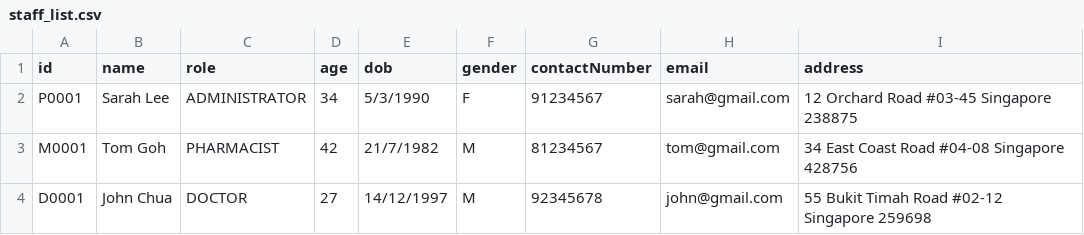
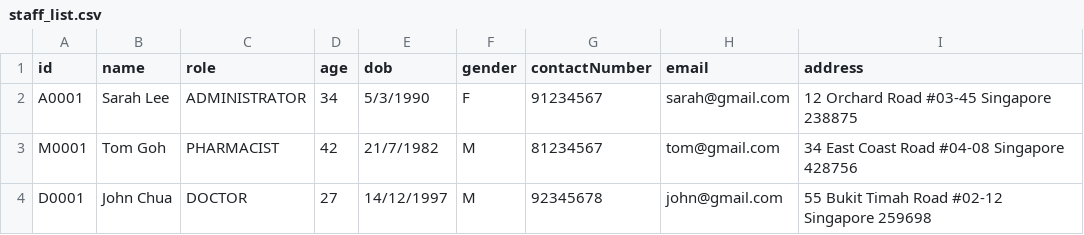
Before and after one commit to ntle04/SC2002-SCMB-G3, a CSV file: src/main/data/staff_list.csv, drawn as a sheet.

Commit message:
- Updated patient's switch case no.8 code - Modified staff_list.csv

```diff
--- a/src/main/data/staff_list.csv
+++ b/src/main/data/staff_list.csv
@@ -1,3 +1,3 @@
 id,name,role,age,dob,gender,contactNumber,email,address
-P0001,Sarah Lee,ADMINISTRATOR,34,5/3/1990,F,91234567,sarah@gmail.com,12 Orchard Road #03-45 Singapore 238875
+A0001,Sarah Lee,ADMINISTRATOR,34,5/3/1990,F,91234567,sarah@gmail.com,12 Orchard Road #03-45 Singapore 238875
 M0001,Tom Goh,PHARMACIST,42,21/7/1982,M,81234567,tom@gmail.com,34 East Coast Road #04-08 Singapore 428756
```
Also changed, not shown: 5 other files.
